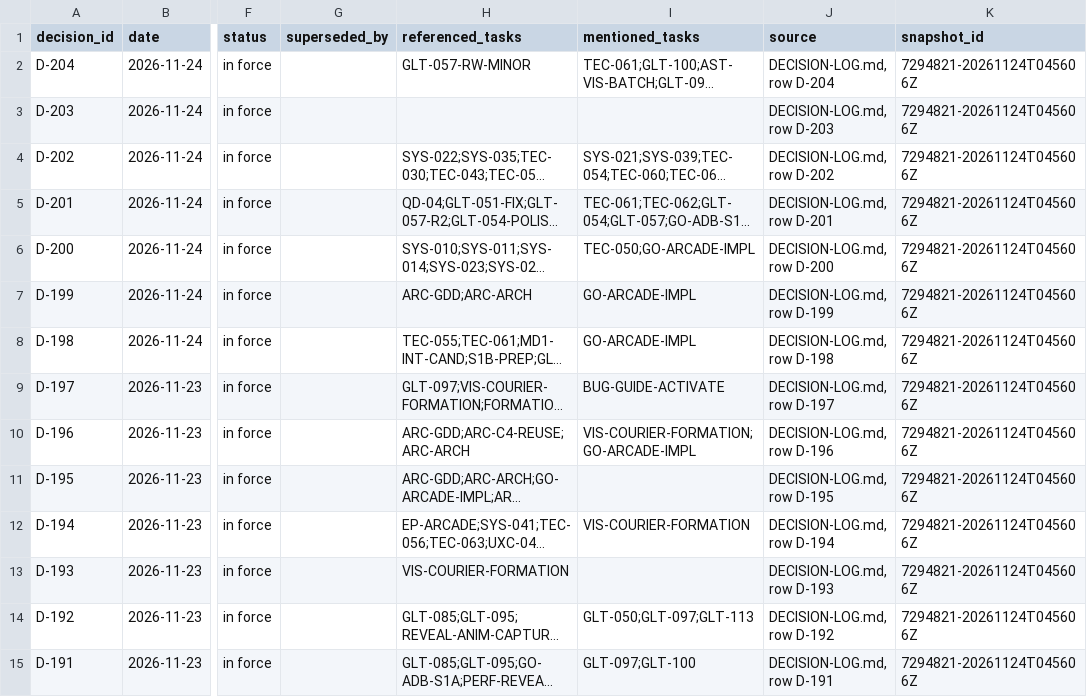
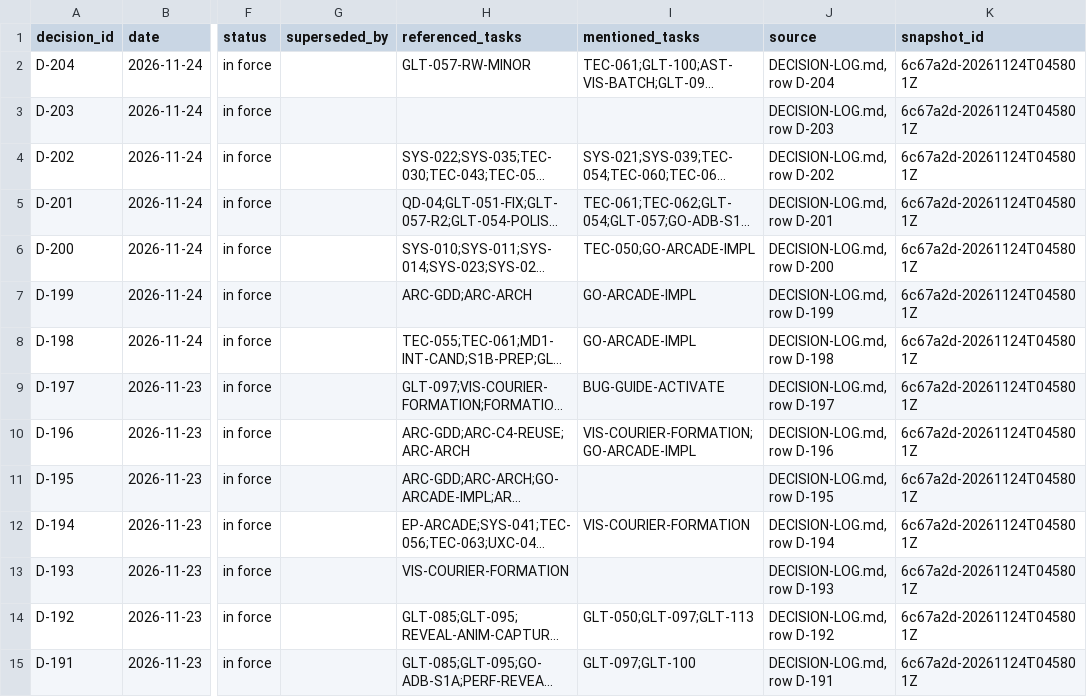
Before and after one commit to ksatriadipo/idle-space-courier-dashboard, a CSV file: data/decisions.csv, drawn as a sheet; only a part is shown, gaps mark what is left out; long unchanged cells end in …; the diff covers the shown part only; the diff names each change by its address in the sheet, - before the commit and + after, or states it on an @@ line.

```diff
--- a/data/decisions.csv
+++ b/data/decisions.csv
-K2:K15 (snapshot_id): 7294821-20261124T045606Z
+K2:K15 (snapshot_id): 6c67a2d-20261124T045801Z
```
Also changed, not shown: 173 edited cells elsewhere in this file, data/runs.csv, data/schedule.csv, 5 other files.
